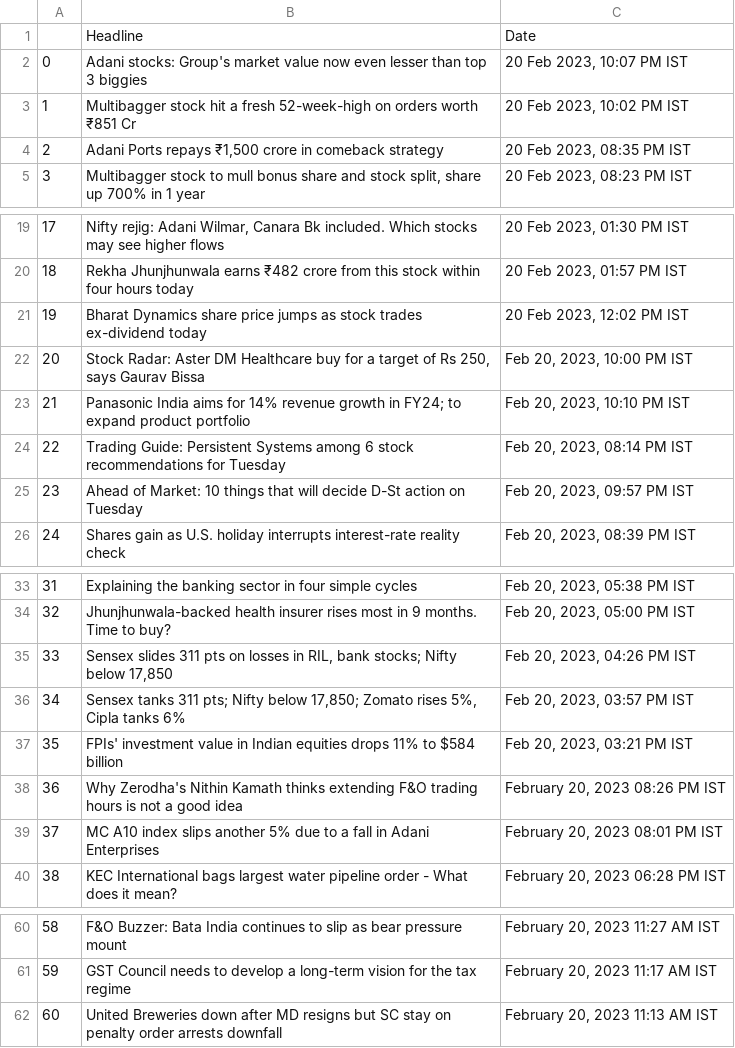
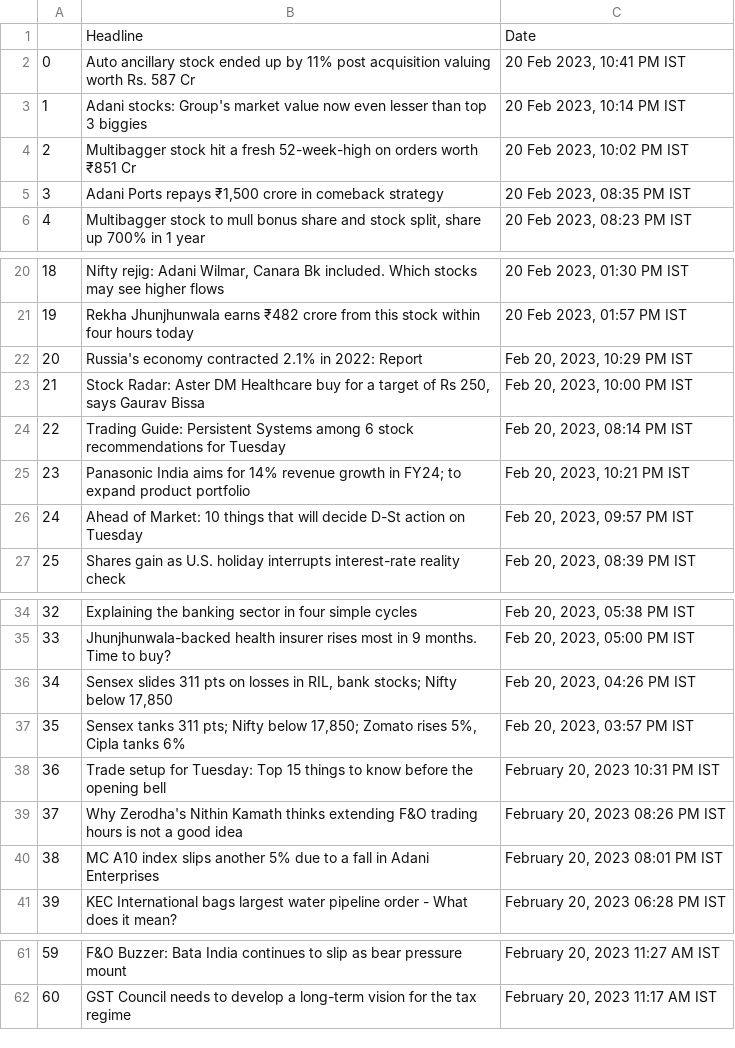
Before and after one commit to KingDEV22/Stock-Analysis, a CSV file: raw_news/NewsData-2023-02-20.csv, drawn as a sheet; only a part is shown, gaps mark what is left out; removed rows and columns are numbered as before the commit, all else as after; the diff names each change by its address in the sheet, - before the commit and + after, or states it on an @@ line.

```diff
--- a/raw_news/NewsData-2023-02-20.csv
+++ b/raw_news/NewsData-2023-02-20.csv
+row 2: 0 | Auto ancillary stock ended up by 11% post acquisition valuing worth Rs. 587 Cr | 20 Feb 2023, 10:41 PM IST
@@ column A renumbered between rows 3 and 62 @@
-C3: 20 Feb 2023, 10:07 PM IST
+C3: 20 Feb 2023, 10:14 PM IST
-row 21: 19 | Bharat Dynamics share price jumps as stock trades ex-dividend today | 20 Feb 2023, 12:02 PM IST
+row 22: 20 | Russia's economy contracted 2.1% in 2022: Report | Feb 20, 2023, 10:29 PM IST
-row 23: 21 | Panasonic India aims for 14% revenue growth in FY24; to expand product portfolio | Feb 20, 2023, 10:10 PM IST
+row 25: 23 | Panasonic India aims for 14% revenue growth in FY24; to expand product portfolio | Feb 20, 2023, 10:21 PM IST
-row 37: 35 | FPIs' investment value in Indian equities drops 11% to $584 billion | Feb 20, 2023, 03:21 PM IST
+row 38: 36 | Trade setup for Tuesday: Top 15 things to know before the opening bell | February 20, 2023 10:31 PM IST
-row 62: 60 | United Breweries down after MD resigns but SC stay on penalty order arrests downfall | February 20, 2023 11:13 AM IST
```
Also changed, not shown: news/StockData_2023-02-20.csv, 2 other files.
